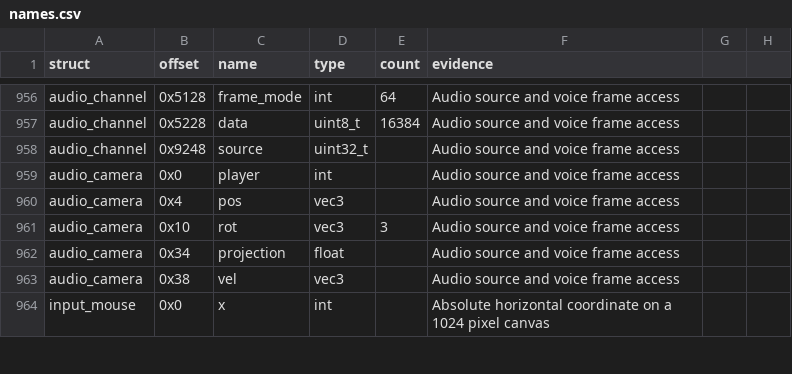
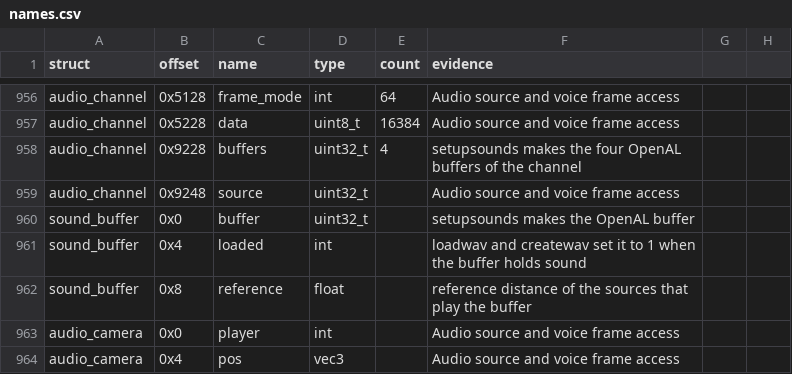
Before and after one commit to TheGreatVulpzin/OpenSubRosa24, a CSV file: analysis/structs/names.csv, drawn as a sheet; only a part is shown, gaps mark what is left out; the shorter side is filled out with more unchanged rows; the diff names each change by its address in the sheet, - before the commit and + after, or states it on an @@ line.

Commit message:
Add the sound buffers and the sound start of the client
setupsounds, createsoundobject, createsound and loadwav are clean code in
audio/sound_create.c and audio/wav.c. New record SoundBuffer (12 bytes)
and the fields audio_channel.buffers. audio_play_buffer holds 65536
samples now: createwav writes its waves there.

Client gate on the four functions: 53 calls same on each of two
recordings, 5 on the menu recording. Full client gate: menu 88, play 321,
play2 314 same.

```diff
--- a/analysis/structs/names.csv
+++ b/analysis/structs/names.csv
+row 958: audio_channel | 0x9228 | buffers | uint32_t | 4 | setupsounds makes the four OpenAL buffers of the channel
+row 960: sound_buffer | 0x0 | buffer | uint32_t |  | setupsounds makes the OpenAL buffer
+row 961: sound_buffer | 0x4 | loaded | int |  | loadwav and createwav set it to 1 when the buffer holds sound
+row 962: sound_buffer | 0x8 | reference | float |  | reference distance of the sources that play the buffer
```
Also changed, not shown: analysis/client_win/group_globals_C6.csv, 16 other files.
